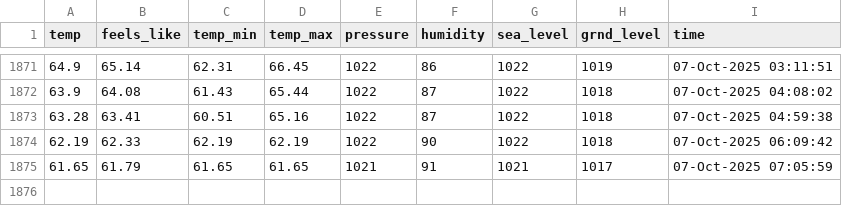
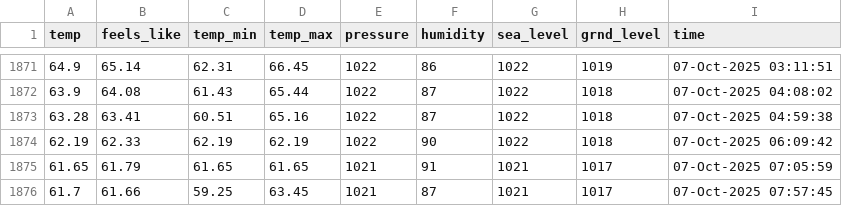
Before and after one commit to yanndebray/weather, a CSV file: weather_boston.csv, drawn as a sheet; only a part is shown, gaps mark what is left out.

```diff
--- a/weather_boston.csv
+++ b/weather_boston.csv
@@ -1875 +1875,2 @@ temp,feels_like,temp_min,temp_max,pressure,humidity,sea_level,grnd_level,time
 61.65,61.79,61.65,61.65,1021,91,1021,1017,07-Oct-2025 07:05:59
+61.7,61.66,59.25,63.45,1021,87,1021,1017,07-Oct-2025 07:57:45
```
